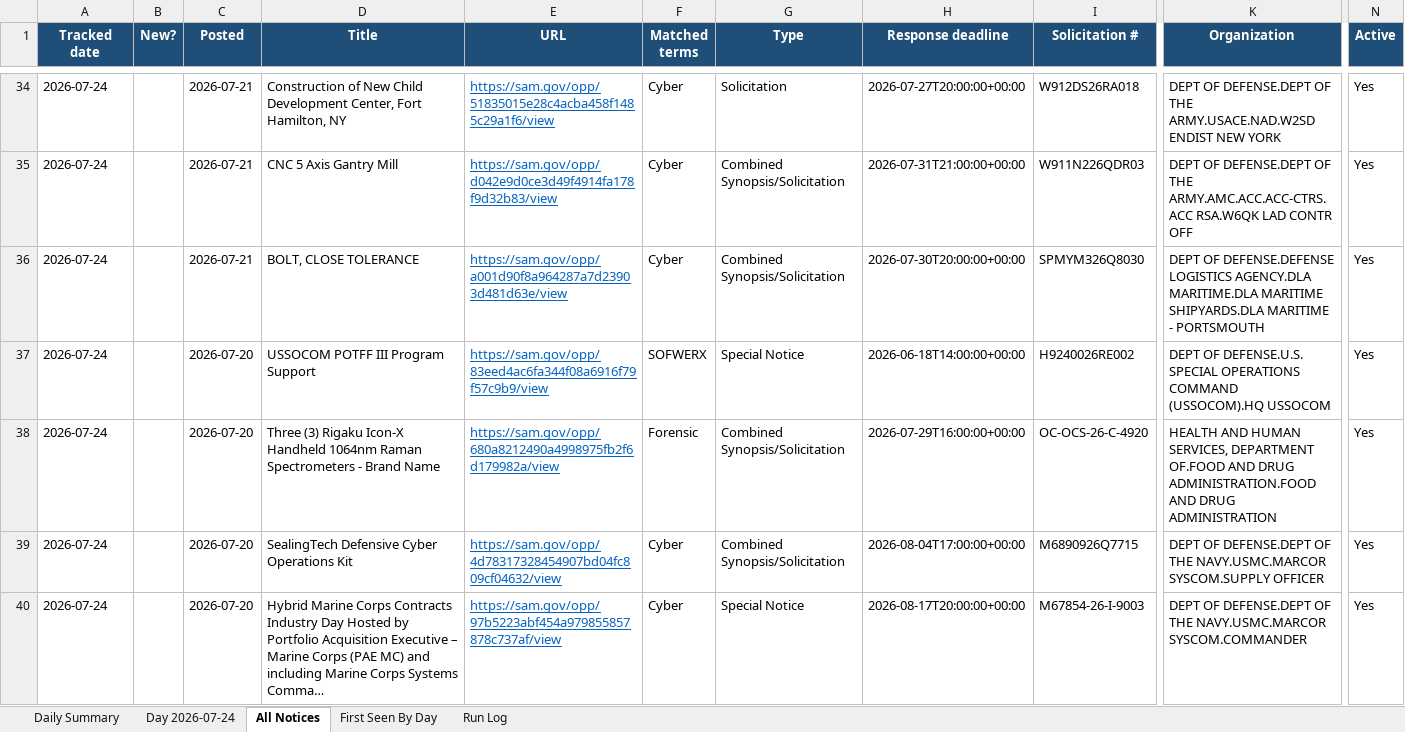
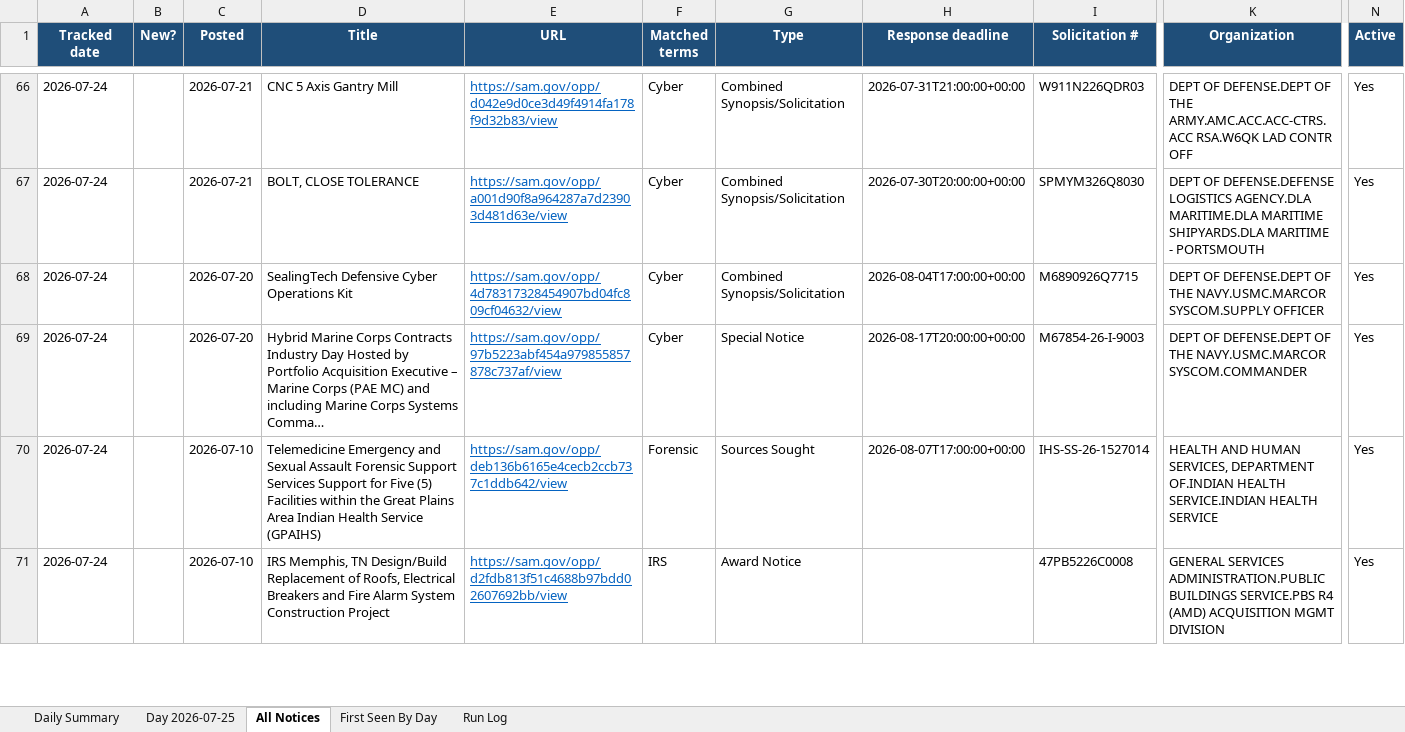
Before and after one commit to biscuitdh/44aa9566-3f78-4f70-9255-8cc9b8d7e019, an Excel workbook: docs/v/SAM-daily-latest.xlsx, sheet All Notices, drawn as a sheet; only a part is shown, gaps mark what is left out; the shorter side is filled out with more unchanged rows; long unchanged cells end in …; values as stored, in another font and other column widths than the file's, no borders; removed rows and columns are numbered as before the commit, all else as after; rows hold the shown columns only; the diff covers the shown part only; the diff names each change by its address in the sheet, - before the commit and + after, or states it on an @@ line.

```diff
--- a/docs/v/SAM-daily-latest.xlsx (sheet All Notices)
+++ b/docs/v/SAM-daily-latest.xlsx (sheet All Notices)
-sheet tab: Day 2026-07-24
+sheet tab: Day 2026-07-25
-row 34: 2026-07-24 |  | 2026-07-21 | Construction of New Child Development Center, Fort Hamilton, NY | https://sam.gov/opp/51835015e28c4acba458f1485c29a1f6/view | Cyber | Solicitation | 2026-07-27T20:00:00+00:00 | W912DS26RA018 | DEPT OF DEFENSE.DEPT OF THE ARMY.USACE.NAD.W2SD ENDIST NEW YORK | Yes
-row 37: 2026-07-24 |  | 2026-07-20 | USSOCOM POTFF III Program Support | https://sam.gov/opp/83eed4ac6fa344f08a6916f79f57c9b9/view | SOFWERX | Special Notice | 2026-06-18T14:00:00+00:00 | H9240026RE002 | DEPT OF DEFENSE.U.S. SPECIAL OPERATIONS COMMAND (USSOCOM).HQ USSOCOM | Yes
-row 38: 2026-07-24 |  | 2026-07-20 | Three (3) Rigaku Icon-X Handheld 1064nm Raman Spectrometers - Brand Name | https://sam.gov/opp/680a8212490a4998975fb2f6d179982a/view | Forensic | Combined Synopsis/Solicitation | 2026-07-29T16:00:00+00:00 | OC-OCS-26-C-4920 | HEALTH AND HUMAN SERVICES, DEPARTMENT OF.FOOD AND DRUG ADMINISTRATION.FOOD AND DRUG ADMINISTRATION | Yes
```
Also changed, not shown: 43 added rows, 28 removed rows, 48 edited cells and cell formats elsewhere in this sheet, sheet Day 2026-07-25, sheet First Seen By Day, sheet Run Log, sheet Daily Summary, 14 other files.
